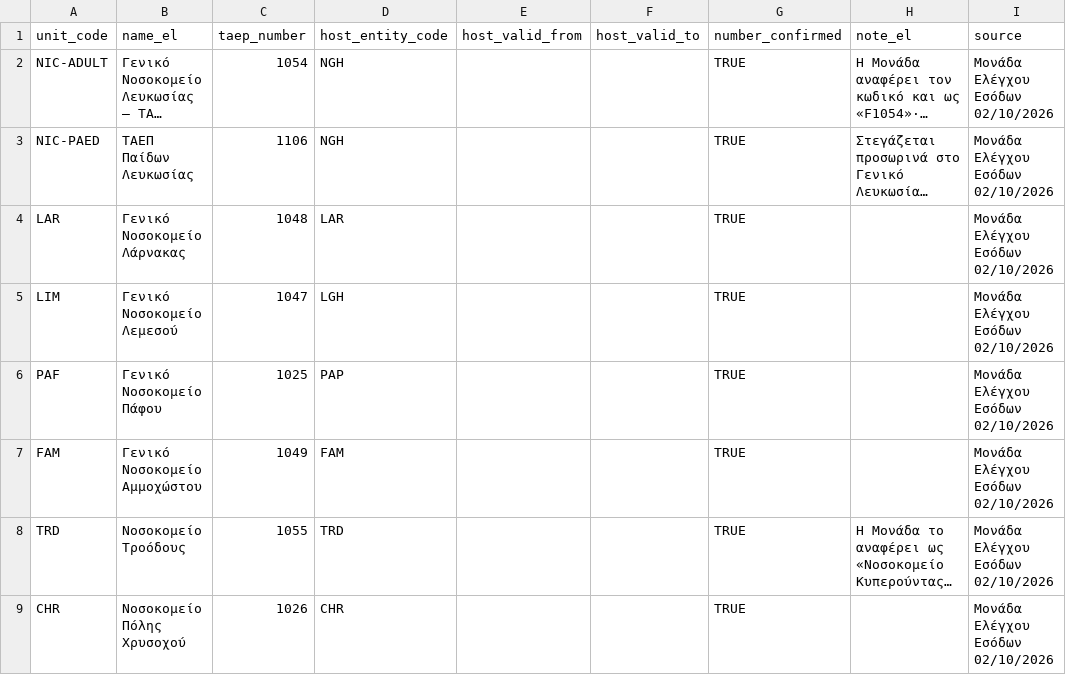
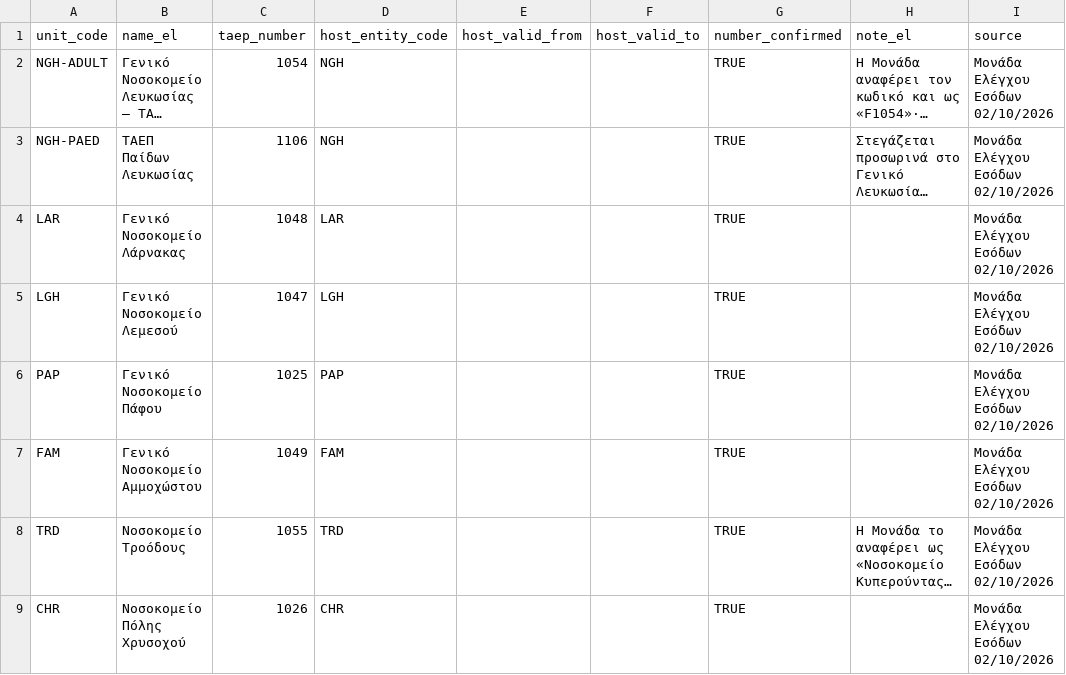
Before and after one commit to msouzou-debug/marsou, a CSV file: seed/taep_units.csv, drawn as a sheet; long unchanged cells end in …; the diff names each change by its address in the sheet, - before the commit and + after, or states it on an @@ line.

```diff
--- a/seed/taep_units.csv
+++ b/seed/taep_units.csv
-A2 (unit_code): NIC-ADULT
+A2 (unit_code): NGH-ADULT
-A3 (unit_code): NIC-PAED
+A3 (unit_code): NGH-PAED
-A5 (unit_code): LIM
+A5 (unit_code): LGH
-A6 (unit_code): PAF
+A6 (unit_code): PAP
```
Also changed, not shown: 16 other files.
